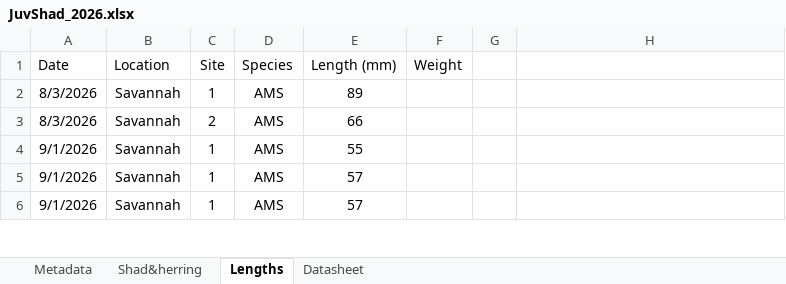
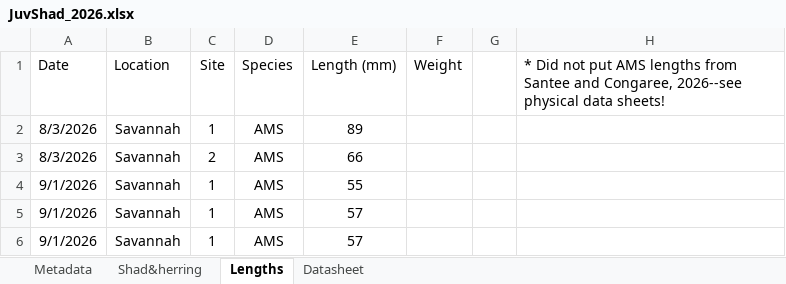
Before and after one commit to K-Hoffstats/JAI, an Excel workbook: JuvShad_2026.xlsx, sheet Lengths, drawn as a sheet; only a part is shown; values as stored, in another font and other column widths than the file's, no borders; the diff names each change by its address in the sheet, - before the commit and + after, or states it on an @@ line.

```diff
--- a/JuvShad_2026.xlsx (sheet Lengths)
+++ b/JuvShad_2026.xlsx (sheet Lengths)
-H1: (empty)
+H1: * Did not put AMS lengths from Santee and Congaree, 2026--see physical data sheets!
```
Also changed, not shown: sheet Shad&herring.
